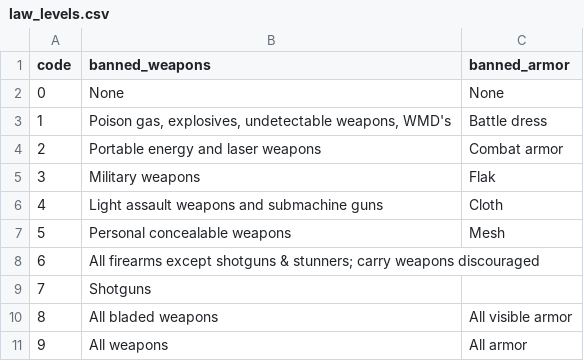
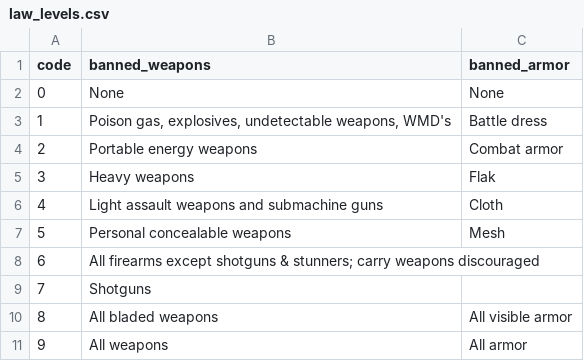
Before and after one commit to Absle/swt-gen, a CSV file: resources/tables/law_levels.csv, drawn as a sheet.

```diff
--- a/resources/tables/law_levels.csv
+++ b/resources/tables/law_levels.csv
@@ -3,4 +3,4 @@ code,banned_weapons,banned_armor
 1,"Poison gas, explosives, undetectable weapons, WMD's","Battle dress"
-2,"Portable energy and laser weapons","Combat armor"
-3,"Military weapons","Flak"
+2,"Portable energy weapons","Combat armor"
+3,"Heavy weapons","Flak"
 4,"Light assault weapons and submachine guns","Cloth"
```
Also changed, not shown: resources/tables/atmospheres.csv, resources/tables/cultural_differences.csv, 18 other files.
